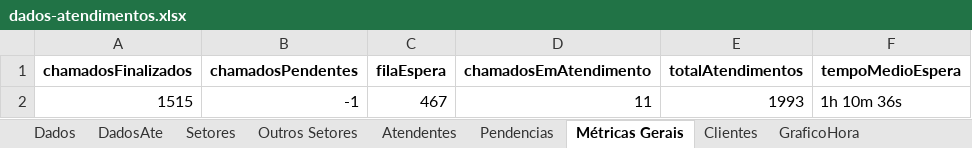
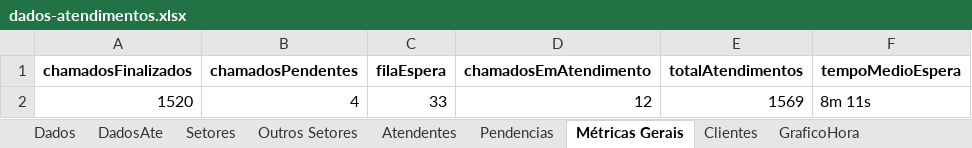
Before and after one commit to GabrielSilvaRit/Excel-painel, an Excel workbook: dados-atendimentos.xlsx, sheet Métricas Gerais, drawn as a sheet; values as stored, in another font and other column widths than the file's, no borders; removed rows and columns are numbered as before the commit, all else as after; the diff names each change by its address in the sheet, - before the commit and + after, or states it on an @@ line.

```diff
--- a/dados-atendimentos.xlsx (sheet Métricas Gerais)
+++ b/dados-atendimentos.xlsx (sheet Métricas Gerais)
-row 2: 1515 | -1 | 467 | 11 | 1993 | 1h 10m 36s
+row 2: 1520 | 4 | 33 | 12 | 1569 | 8m 11s
```
Also changed, not shown: sheet Dados, sheet DadosAte, sheet Setores, sheet Pendencias, sheet Atendentes, sheet Clientes, 2 more sheets.
